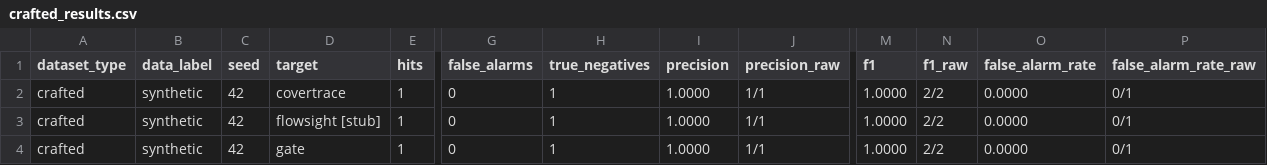
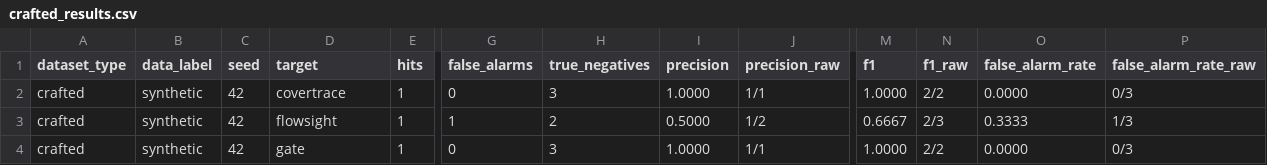
Before and after one commit to ayush2k5-cpu/operation-cactus, a CSV file: eval/results/crafted_results.csv, drawn as a sheet; only a part is shown, gaps mark what is left out; the diff names each change by its address in the sheet, - before the commit and + after, or states it on an @@ line.

```diff
--- a/eval/results/crafted_results.csv
+++ b/eval/results/crafted_results.csv
-H2 (true_negatives): 1
+H2 (true_negatives): 3
-P2 (false_alarm_rate_raw): 0/1
+P2 (false_alarm_rate_raw): 0/3
-D3 (target): flowsight [stub]
+D3 (target): flowsight
-G3 (false_alarms): 0
+G3 (false_alarms): 1
-H3 (true_negatives): 1
+H3 (true_negatives): 2
-I3 (precision): 1.0000
+I3 (precision): 0.5000
-J3 (precision_raw): 1/1
+J3 (precision_raw): 1/2
-M3 (f1): 1.0000
+M3 (f1): 0.6667
-N3 (f1_raw): 2/2
+N3 (f1_raw): 2/3
-O3 (false_alarm_rate): 0.0000
+O3 (false_alarm_rate): 0.3333
-P3 (false_alarm_rate_raw): 0/1
+P3 (false_alarm_rate_raw): 1/3
-H4 (true_negatives): 1
+H4 (true_negatives): 3
-P4 (false_alarm_rate_raw): 0/1
+P4 (false_alarm_rate_raw): 0/3
```
Also changed, not shown: 8 other files.
